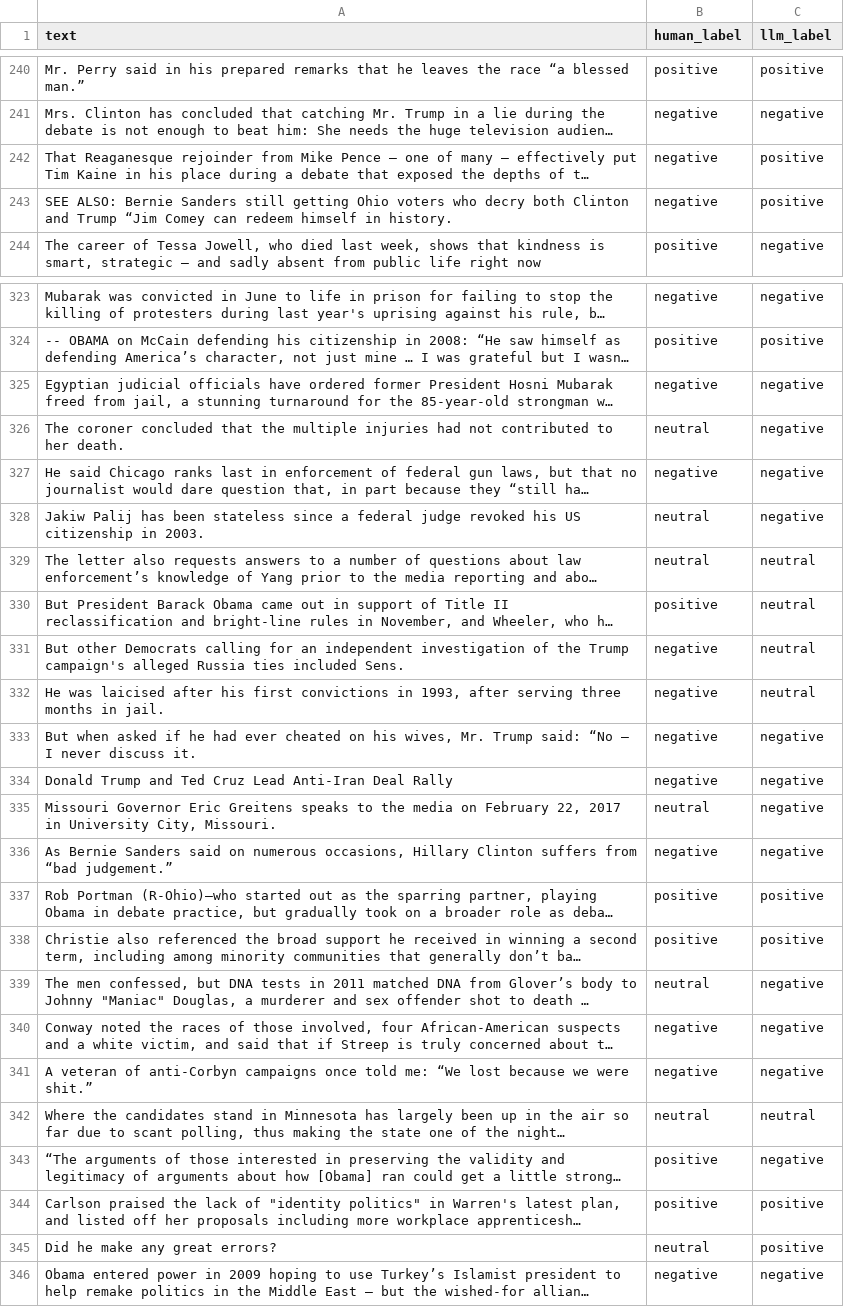
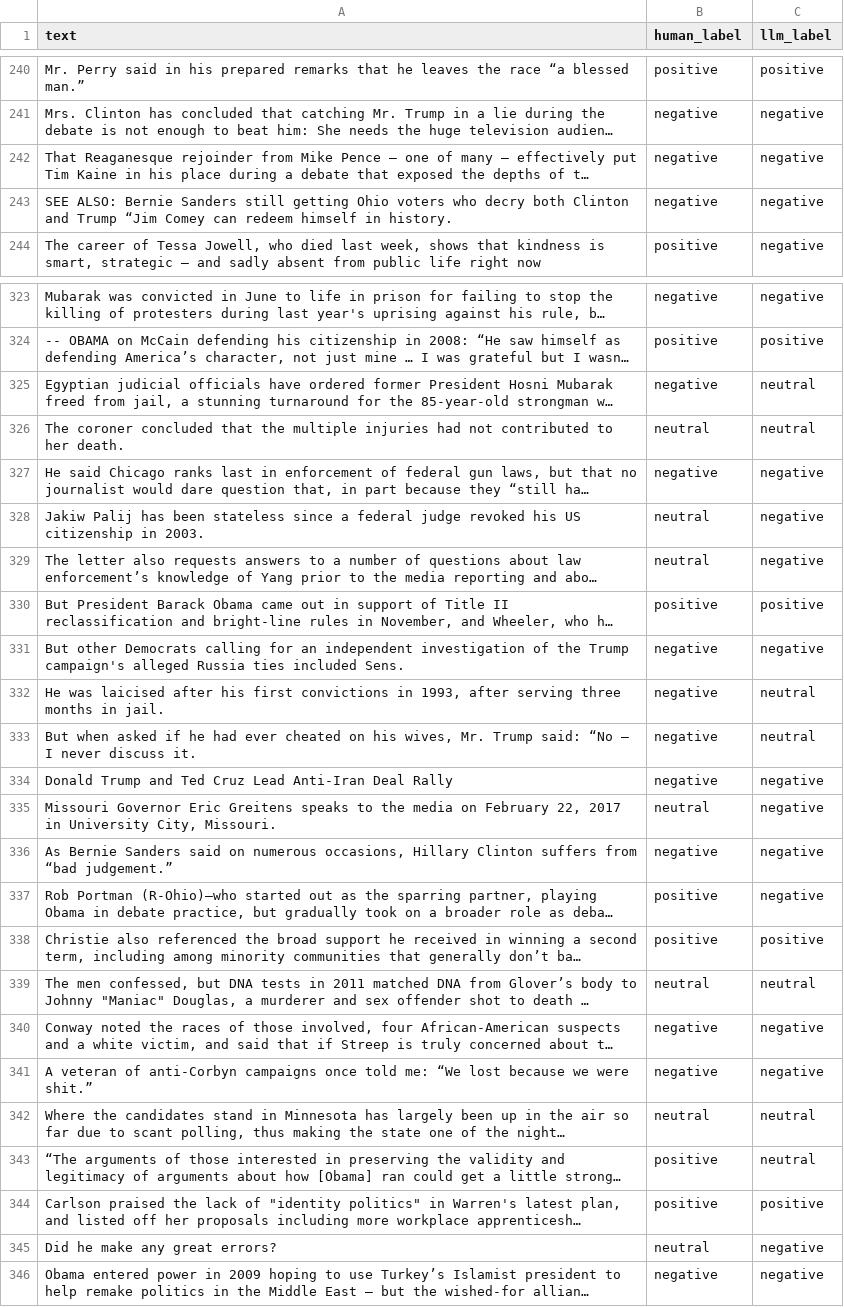
Before and after one commit to Gargant0373/WebScienceEngineering, a CSV file: results/predictions/zero_shot/nyt.csv, drawn as a sheet; only a part is shown, gaps mark what is left out; long unchanged cells end in …; the diff covers the shown part only; the diff names each change by its address in the sheet, - before the commit and + after, or states it on an @@ line.

```diff
--- a/results/predictions/zero_shot/nyt.csv
+++ b/results/predictions/zero_shot/nyt.csv
-C242:C243 (llm_label): positive
+C242:C243 (llm_label): negative
-C325:C326 (llm_label): negative
+C325:C326 (llm_label): neutral
-C329 (llm_label): neutral
+C329 (llm_label): negative
-C330 (llm_label): neutral
+C330 (llm_label): positive
-C331 (llm_label): neutral
+C331 (llm_label): negative
-C333 (llm_label): negative
+C333 (llm_label): neutral
-C337 (llm_label): positive
+C337 (llm_label): negative
-C339 (llm_label): negative
+C339 (llm_label): neutral
-C343 (llm_label): negative
+C343 (llm_label): neutral
-C345 (llm_label): positive
+C345 (llm_label): negative
```
Also changed, not shown: 94 edited cells elsewhere in this file, results/error_analysis/feature_ranking_combined.csv, results/metrics/cross_domain_table.csv, 29 other files.
